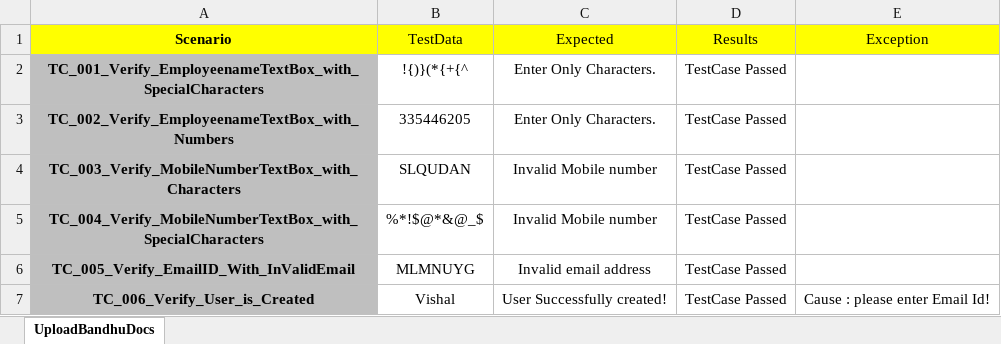
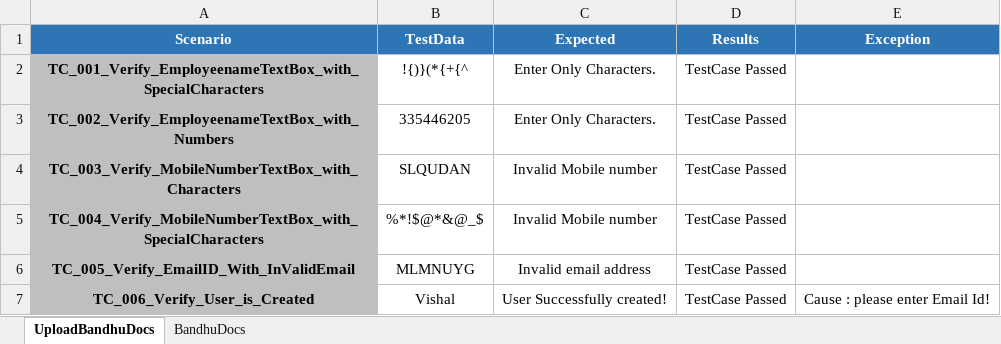
Before and after one commit to EzhilRj/DOCS, an Excel workbook: src/main/resources/Datas/DocsTestDatas.xlsx, sheet UploadBandhuDocs, drawn as a sheet; only a part is shown; values as stored, in another font and other column widths than the file's, no borders; the diff names each change by its address in the sheet, - before the commit and + after, or states it on an @@ line.

Commit message:
Bandhu docs

```diff
--- a/src/main/resources/Datas/DocsTestDatas.xlsx (sheet UploadBandhuDocs)
+++ b/src/main/resources/Datas/DocsTestDatas.xlsx (sheet UploadBandhuDocs)
+sheet tab: BandhuDocs
@@ A1:E1 fill: #FFFF00 → #2E75B6, text colour: black → #FFFFFF @@
-B1:E1 bold: off
+B1:E1 bold: on
```
Also changed, not shown: 30 other files.
